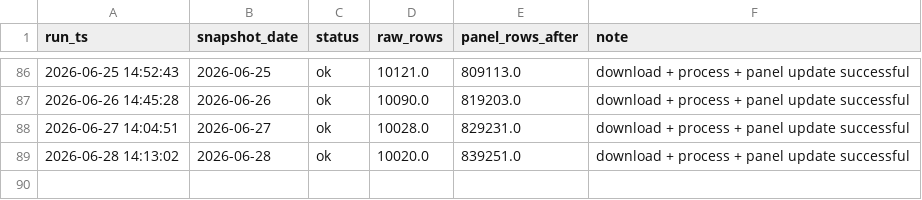
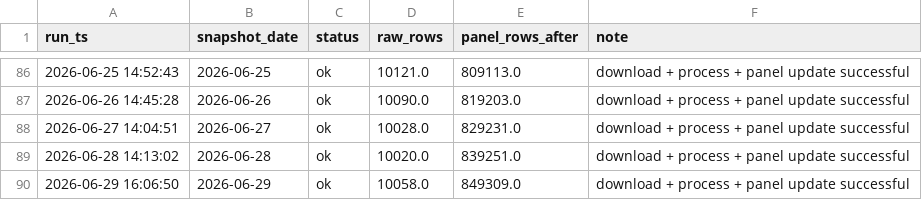
Before and after one commit to Teleyyy/dgeg-fuel-download, a CSV file: logs/download_log.csv, drawn as a sheet; only a part is shown, gaps mark what is left out; the diff names each change by its address in the sheet, - before the commit and + after, or states it on an @@ line.

```diff
--- a/logs/download_log.csv
+++ b/logs/download_log.csv
+row 90: 2026-06-29 16:06:50 | 2026-06-29 | ok | 10058.0 | 849309.0 | download + process + panel update successful
```
Also changed, not shown: 4 other files.
